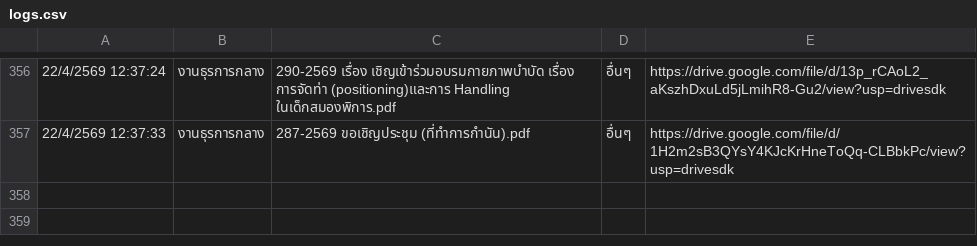
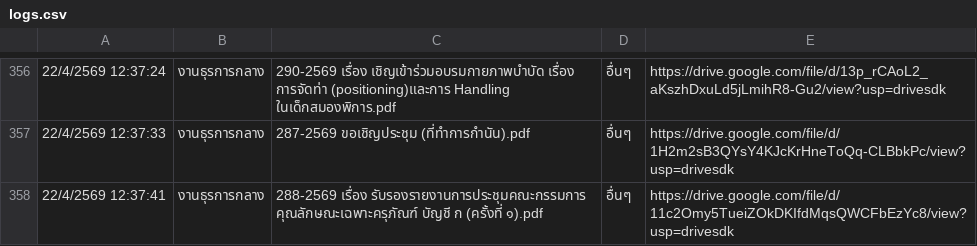
Before and after one commit to specialtrat905/smart-saraban, a CSV file: logs.csv, drawn as a sheet; only a part is shown, gaps mark what is left out; the diff names each change by its address in the sheet, - before the commit and + after, or states it on an @@ line.

Commit message:
Update logs

```diff
--- a/logs.csv
+++ b/logs.csv
+row 358: 22/4/2569 12:37:41 | งานธุรการกลาง | 288-2569 เรื่อง รับรองรายงานการประชุมคณะกรรมการ คุณลักษณะเฉพาะครุภัณฑ์ บัญชี ก (ครั้งที่ ๑).pdf | อื่นๆ | https://drive.google.com/file/d/11c2Omy5TueiZOkDKIfdMqsQWCFbEzYc8/view?usp=drivesdk
```
